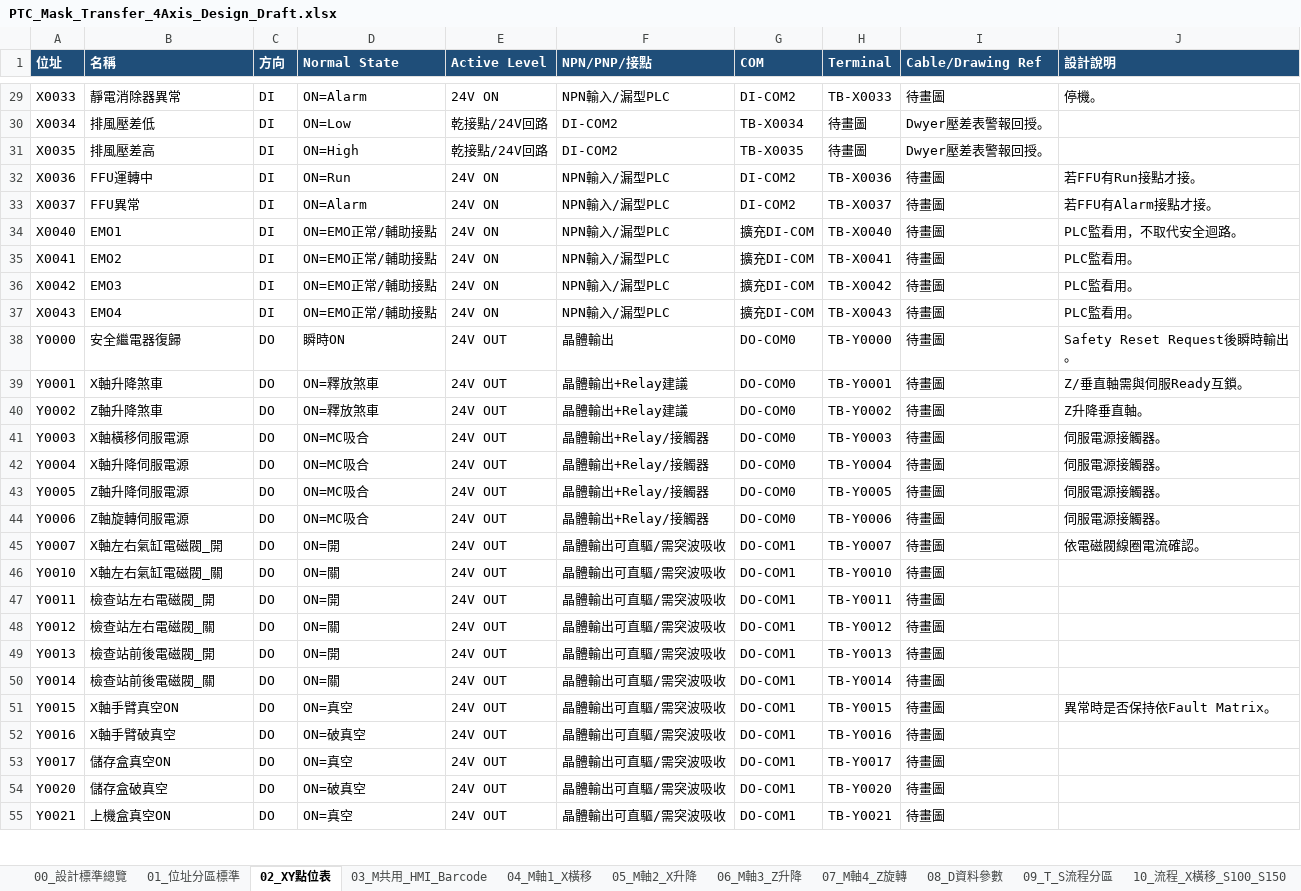
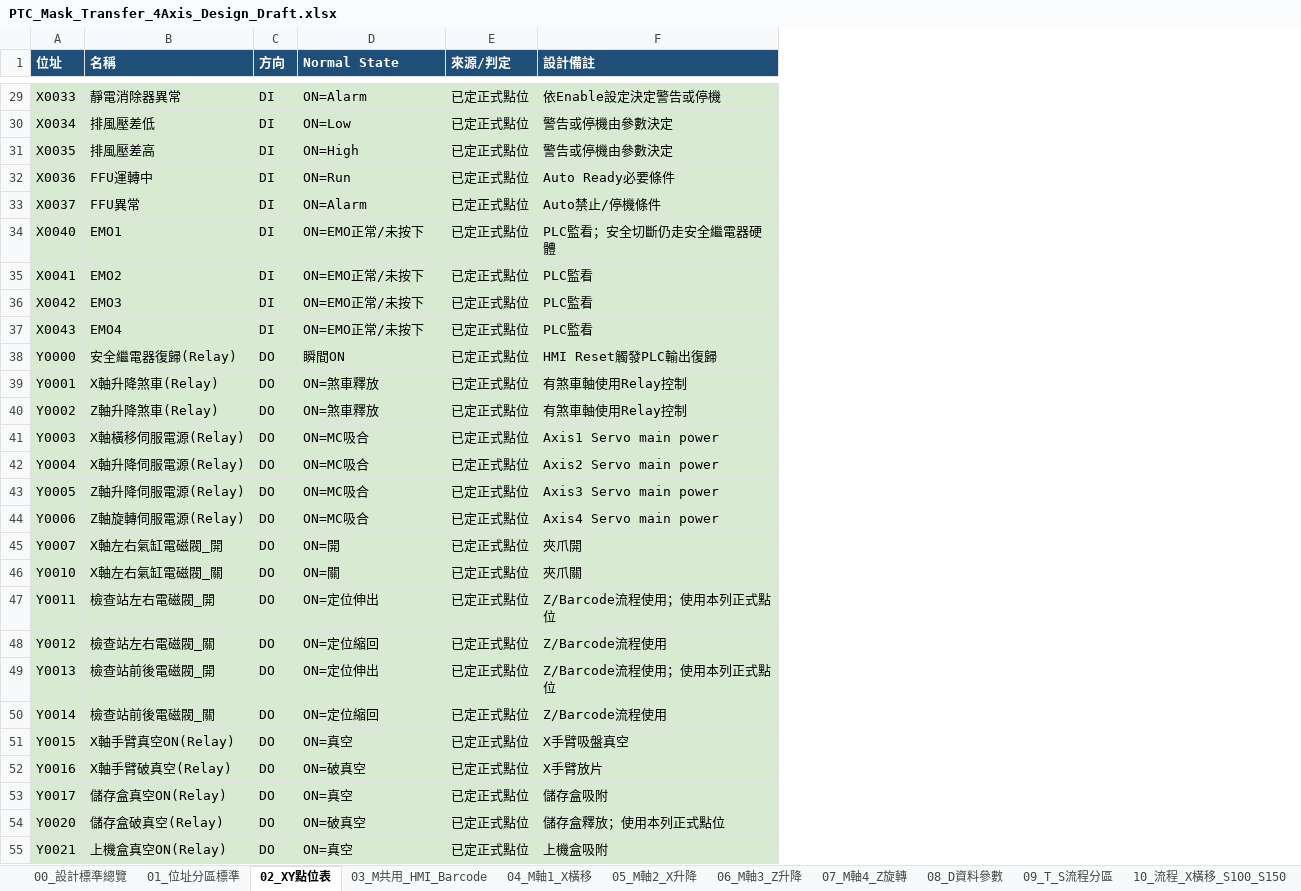
Before and after one commit to saikuomoney-ui/1234, an Excel workbook: docs/PTC_Mask_Transfer_4Axis_Design_Draft.xlsx, sheet 02_XY點位表, drawn as a sheet; only a part is shown, gaps mark what is left out; values as stored, in another font and other column widths than the file's, no borders; removed rows and columns are numbered as before the commit, all else as after; the diff covers the shown part only; the diff names each change by its address in the sheet, - before the commit and + after, or states it on an @@ line.

```diff
--- a/docs/PTC_Mask_Transfer_4Axis_Design_Draft.xlsx (sheet 02_XY點位表)
+++ b/docs/PTC_Mask_Transfer_4Axis_Design_Draft.xlsx (sheet 02_XY點位表)
-column E (Active Level), rows 29-55: 24V ON | 乾接點/24V回路 | 乾接點/24V回路 | 24V ON | 24V ON | 24V ON | 24V ON | 24V ON | 24V ON | 24V OUT | 24V OUT | 24V OUT | 24V OUT | 24V OUT | 24V OUT | 24V OUT | 24V OUT | 24V OUT | 24V OUT | 24V OUT | 24V OUT | 24V OUT | 24V OUT | 24V OUT | 24V OUT | 24V OUT | 24V OUT
-column F (NPN/PNP/接點), rows 29-55: NPN輸入/漏型PLC | DI-COM2 | DI-COM2 | NPN輸入/漏型PLC | NPN輸入/漏型PLC | NPN輸入/漏型PLC | NPN輸入/漏型PLC | NPN輸入/漏型PLC | NPN輸入/漏型PLC | 晶體輸出 | 晶體輸出+Relay建議 | 晶體輸出+Relay建議 | 晶體輸出+Relay/接觸器 | 晶體輸出+Relay/接觸器 | 晶體輸出+Relay/接觸器 | 晶體輸出+Relay/接觸器 | 晶體輸出可直驅/需突波吸收 | 晶體輸出可直驅/需突波吸收 | 晶體輸出可直驅/需突波吸收 | 晶體輸出可直驅/需突波吸收 | 晶體輸出可直驅/需突波吸收 | 晶體輸出可直驅/需突波吸收 | 晶體輸出可直驅/需突波吸收 | 晶體輸出可直驅/需突波吸收 | 晶體輸出可直驅/需突波吸收 | 晶體輸出可直驅/需突波吸收 | 晶體輸出可直驅/需突波吸收
-column G (COM), rows 29-55: DI-COM2 | TB-X0034 | TB-X0035 | DI-COM2 | DI-COM2 | 擴充DI-COM | 擴充DI-COM | 擴充DI-COM | 擴充DI-COM | DO-COM0 | DO-COM0 | DO-COM0 | DO-COM0 | DO-COM0 | DO-COM0 | DO-COM0 | DO-COM1 | DO-COM1 | DO-COM1 | DO-COM1 | DO-COM1 | DO-COM1 | DO-COM1 | DO-COM1 | DO-COM1 | DO-COM1 | DO-COM1
-column H (Terminal), rows 29-55: TB-X0033 | 待畫圖 | 待畫圖 | TB-X0036 | TB-X0037 | TB-X0040 | TB-X0041 | TB-X0042 | TB-X0043 | TB-Y0000 | TB-Y0001 | TB-Y0002 | TB-Y0003 | TB-Y0004 | TB-Y0005 | TB-Y0006 | TB-Y0007 | TB-Y0010 | TB-Y0011 | TB-Y0012 | TB-Y0013 | TB-Y0014 | TB-Y0015 | TB-Y0016 | TB-Y0017 | TB-Y0020 | TB-Y0021
-column I (Cable/Drawing Ref), rows 29-55: 待畫圖 | Dwyer壓差表警報回授。 | Dwyer壓差表警報回授。 | 待畫圖 | 待畫圖 | 待畫圖 | 待畫圖 | 待畫圖 | 待畫圖 | 待畫圖 | 待畫圖 | 待畫圖 | 待畫圖 | 待畫圖 | 待畫圖 | 待畫圖 | 待畫圖 | 待畫圖 | 待畫圖 | 待畫圖 | 待畫圖 | 待畫圖 | 待畫圖 | 待畫圖 | 待畫圖 | 待畫圖 | 待畫圖
-column J (設計說明), rows 29-51: 停機。 |  |  | 若FFU有Run接點才接。 | 若FFU有Alarm接點才接。 | PLC監看用，不取代安全迴路。 | PLC監看用。 | PLC監看用。 | PLC監看用。 | Safety Reset Request後瞬時輸出。 | Z/垂直軸需與伺服Ready互鎖。 | Z升降垂直軸。 | 伺服電源接觸器。 | 伺服電源接觸器。 | 伺服電源接觸器。 | 伺服電源接觸器。 | 依電磁閥線圈電流確認。 |  |  |  |  |  | 異常時是否保持依Fault Matrix。
+column E (來源/判定), rows 29-55: all 已定正式點位
+column F (設計備註), rows 29-55: 依Enable設定決定警告或停機 | 警告或停機由參數決定 | 警告或停機由參數決定 | Auto Ready必要條件 | Auto禁止/停機條件 | PLC監看；安全切斷仍走安全繼電器硬體 | PLC監看 | PLC監看 | PLC監看 | HMI Reset觸發PLC輸出復歸 | 有煞車軸使用Relay控制 | 有煞車軸使用Relay控制 | Axis1 Servo main power | Axis2 Servo main power | Axis3 Servo main power | Axis4 Servo main power | 夾爪開 | 夾爪關 | Z/Barcode流程使用；使用本列正式點位 | Z/Barcode流程使用 | Z/Barcode流程使用；使用本列正式點位 | Z/Barcode流程使用 | X手臂吸盤真空 | X手臂放片 | 儲存盒吸附 | 儲存盒釋放；使用本列正式點位 | 上機盒吸附
-A29:D55 fill: none
+A29:D55 fill: #D9EAD3
-D34:D37 (Normal State): ON=EMO正常/輔助接點
+D34:D37 (Normal State): ON=EMO正常/未按下
-B38 (名稱): 安全繼電器復歸
+B38 (名稱): 安全繼電器復歸(Relay)
-D38 (Normal State): 瞬時ON
+D38 (Normal State): 瞬間ON
-B39 (名稱): X軸升降煞車
+B39 (名稱): X軸升降煞車(Relay)
-D39:D40 (Normal State): ON=釋放煞車
+D39:D40 (Normal State): ON=煞車釋放
-B40 (名稱): Z軸升降煞車
+B40 (名稱): Z軸升降煞車(Relay)
-B41 (名稱): X軸橫移伺服電源
+B41 (名稱): X軸橫移伺服電源(Relay)
-B42 (名稱): X軸升降伺服電源
+B42 (名稱): X軸升降伺服電源(Relay)
-B43 (名稱): Z軸升降伺服電源
+B43 (名稱): Z軸升降伺服電源(Relay)
-B44 (名稱): Z軸旋轉伺服電源
+B44 (名稱): Z軸旋轉伺服電源(Relay)
-D47 (Normal State): ON=開
+D47 (Normal State): ON=定位伸出
-D48 (Normal State): ON=關
+D48 (Normal State): ON=定位縮回
-D49 (Normal State): ON=開
+D49 (Normal State): ON=定位伸出
-D50 (Normal State): ON=關
+D50 (Normal State): ON=定位縮回
-B51 (名稱): X軸手臂真空ON
+B51 (名稱): X軸手臂真空ON(Relay)
-B52 (名稱): X軸手臂破真空
+B52 (名稱): X軸手臂破真空(Relay)
-B53 (名稱): 儲存盒真空ON
+B53 (名稱): 儲存盒真空ON(Relay)
-B54 (名稱): 儲存盒破真空
+B54 (名稱): 儲存盒破真空(Relay)
-B55 (名稱): 上機盒真空ON
+B55 (名稱): 上機盒真空ON(Relay)
```
Also changed, not shown: 13 removed rows, 21 edited cells and cell formats elsewhere in this sheet, sheet 00_4軸新設計總覽, sheet 12_流程_Z升降_Barcode_S300, sheet 06_M軸3_Z升降, sheet 07_M軸4_Z旋轉, sheet 08_D資料參數, sheet 03_M共用_HMI_Barcode, other sheet tabs, 9 other files.
